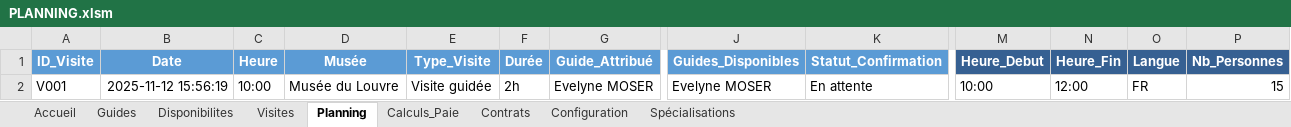
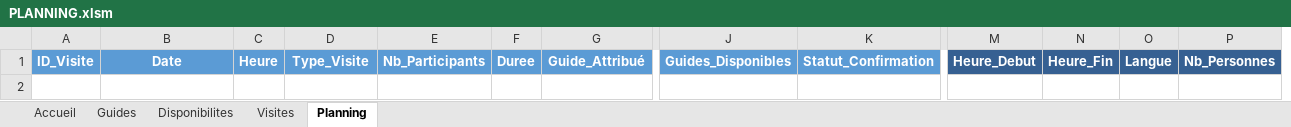
Before and after one commit to OtmaneZ/vba, an Excel workbook: PLANNING.xlsm, sheet Planning, drawn as a sheet; only a part is shown, gaps mark what is left out; values as stored, in another font and other column widths than the file's, no borders; charts and pictures not drawn; removed rows and columns are numbered as before the commit, all else as after; rows hold the shown columns only; the diff names each change by its address in the sheet, - before the commit and + after, or states it on an @@ line.

Commit message:
✅ Fix: Corrections complètes Planning - Colonnes, formats date/heure, guides disponibles
- Correction structure feuille Disponibilites (colonnes réorganisées)
- Correction feuille Visites (données réalignées: Col5=Nb, Col6=Type, Col7=Structure)
- Correction feuille Planning (en-têtes: Type_Visite, Nb_Participants, Duree)
- Fix Module_Planning: lecture/écriture colonnes + formats Date(dd/mm/yyyy) et Heure(hh:mm)
- Fix Module_Specialisations: logique OUI/NON simplifiée
- Suppression accents: tous VBA + en-têtes Excel (Guides, Specialisations)
- Rename: Spécialisations -> Specialisations
- Suppression lignes invalides (Disponibilites row 2, Specialisations row 2)

Résultat: Colonne HEURE affiche '10:30', GUIDES_DISPONIBLES remplie, dates format 16/11/2025

```diff
--- a/PLANNING.xlsm (sheet Planning)
+++ b/PLANNING.xlsm (sheet Planning)
@@ sheet tab hidden: Calculs_Paie @@
@@ sheet tab hidden: Contrats @@
@@ sheet tab hidden: Configuration @@
-sheet tab: Spécialisations
-column D, row 1: Musée
+column E, row 1: Nb_Participants
-F1: Durée
+F1: Duree
-row 2: V001 | 2025-11-12 15:56:19 | 10:00 | Musée du Louvre | Visite guidée | 2h | Evelyne MOSER | Evelyne MOSER | En attente | 10:00 | 12:00 | FR | 15
```
Also changed, not shown: sheet Visites, sheet Disponibilites, sheet Guides, charts or pictures, 47 other files.
